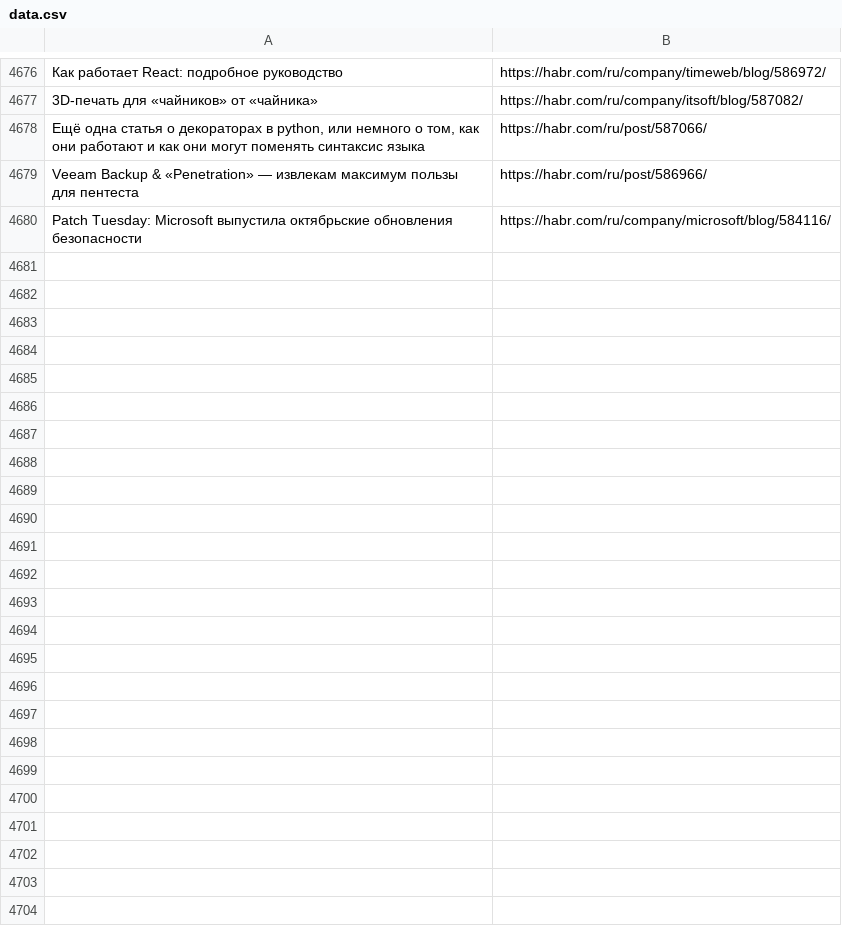
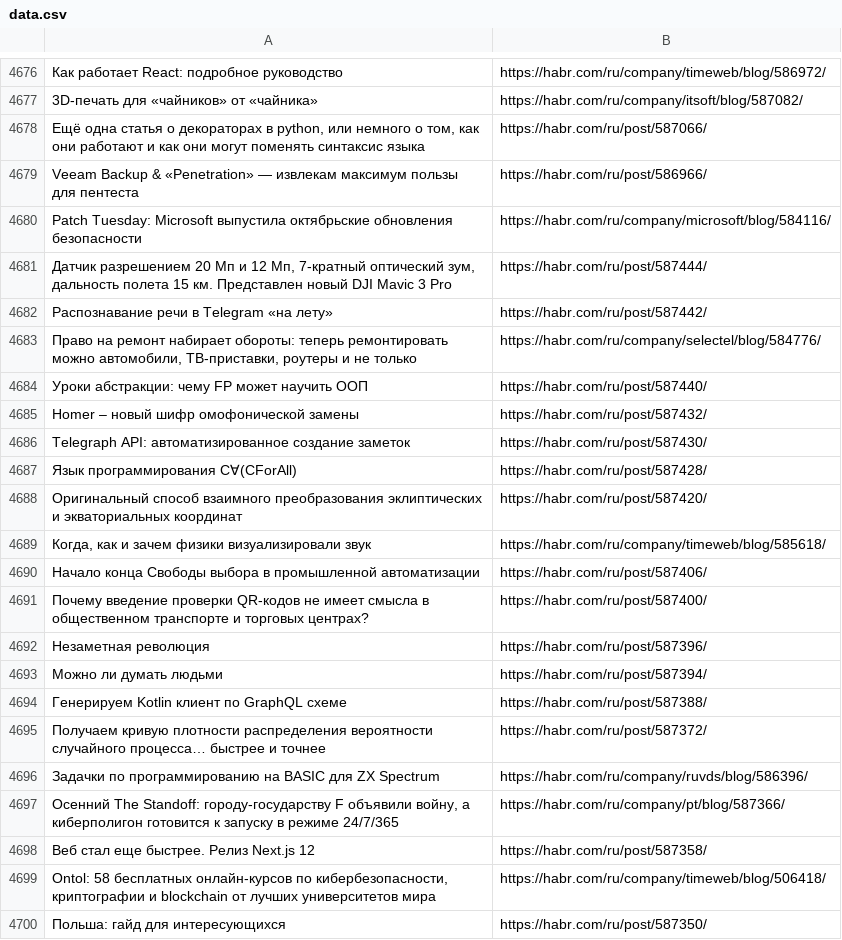
Before and after one commit to Danchik12/habr_scraping, a CSV file: data.csv, drawn as a sheet; only a part is shown, gaps mark what is left out; the diff covers the shown part only; the diff names each change by its address in the sheet, - before the commit and + after, or states it on an @@ line.

Commit message:
Add files via upload

```diff
--- a/data.csv
+++ b/data.csv
+row 4681: Датчик разрешением 20 Мп и 12 Мп, 7-кратный оптический зум, дальность полета 15 км. Представлен новый DJI Mavic 3 Pro | https://habr.com/ru/post/587444/
+row 4682: Распознавание речи в Telegram «на лету» | https://habr.com/ru/post/587442/
+row 4683: Право на ремонт набирает обороты: теперь ремонтировать можно автомобили, ТВ-приставки, роутеры и не только | https://habr.com/ru/company/selectel/blog/584776/
+row 4684: Уроки абстракции: чему FP может научить ООП | https://habr.com/ru/post/587440/
+row 4685: Homer – новый шифр омофонической замены | https://habr.com/ru/post/587432/
+row 4686: Telegraph API: автоматизированное создание заметок | https://habr.com/ru/post/587430/
+row 4687: Язык программирования C∀(CForAll) | https://habr.com/ru/post/587428/
+row 4688: Оригинальный способ взаимного преобразования эклиптических и экваториальных координат | https://habr.com/ru/post/587420/
+row 4689: Когда, как и зачем физики визуализировали звук | https://habr.com/ru/company/timeweb/blog/585618/
+row 4690: Начало конца Свободы выбора в промышленной автоматизации | https://habr.com/ru/post/587406/
+row 4691: Почему введение проверки QR-кодов не имеет смысла в общественном транспорте и торговых центрах? | https://habr.com/ru/post/587400/
+row 4692: Незаметная революция | https://habr.com/ru/post/587396/
+row 4693: Можно ли думать людьми | https://habr.com/ru/post/587394/
+row 4694: Генерируем Kotlin клиент по GraphQL схеме | https://habr.com/ru/post/587388/
+row 4695: Получаем кривую плотности распределения вероятности случайного процесса… быстрее и точнее | https://habr.com/ru/post/587372/
+row 4696: Задачки по программированию на BASIC для ZX Spectrum | https://habr.com/ru/company/ruvds/blog/586396/
+row 4697: Осенний The Standoff: городу-государству F объявили войну, а киберполигон готовится к запуску в режиме 24/7/365 | https://habr.com/ru/company/pt/blog/587366/
+row 4698: Веб стал еще быстрее. Релиз Next.js 12 | https://habr.com/ru/post/587358/
+row 4699: Ontol: 58 бесплатных онлайн-курсов по кибербезопасности, криптографии и blockchain от лучших университетов мира | https://habr.com/ru/company/timeweb/blog/506418/
+row 4700: Польша: гайд для интересующихся | https://habr.com/ru/post/587350/
```
Also changed, not shown: 17 added rows elsewhere in this file.
